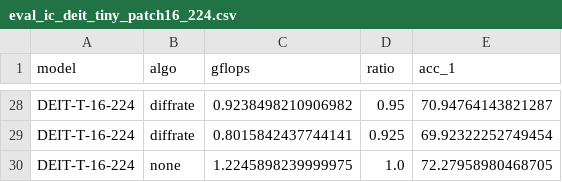
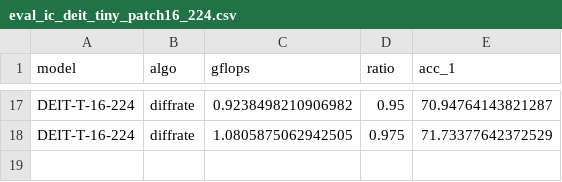
Before and after one commit to hchautran/PiToMe, a CSV file: eval_ic_deit_tiny_patch16_224.csv, drawn as a sheet; only a part is shown, gaps mark what is left out; the diff covers the shown part only.

```diff
--- a/eval_ic_deit_tiny_patch16_224.csv
+++ b/eval_ic_deit_tiny_patch16_224.csv
@@ -29,2 +18 @@ DEIT-T-16-224, diffrate, 0.9238498210906982, 0.95, 70.94764143821287
-DEIT-T-16-224, diffrate, 0.8015842437744141, 0.925, 69.92322252749454
-DEIT-T-16-224, none, 1.2245898239999975, 1.0, 72.27958980468705
+DEIT-T-16-224,diffrate,1.0805875062942505,0.975,71.73377642372529
```
Also changed, not shown: 10 added rows, 21 removed rows, 1 moved row and 5 edited cells elsewhere in this file, eval_ic_deit_base_patch16_224.csv, eval_ic_deit_small_patch16_224.csv, 19 other files.
